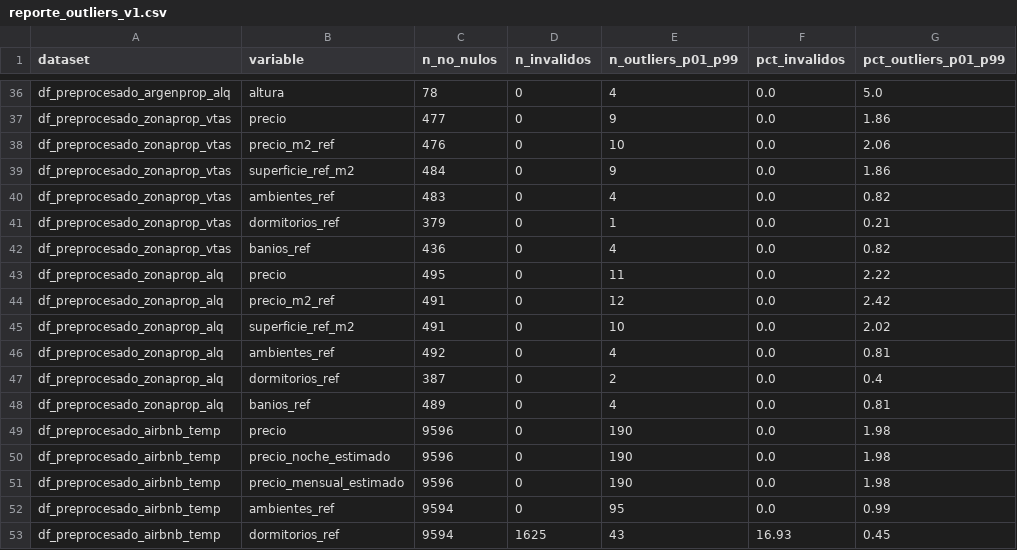
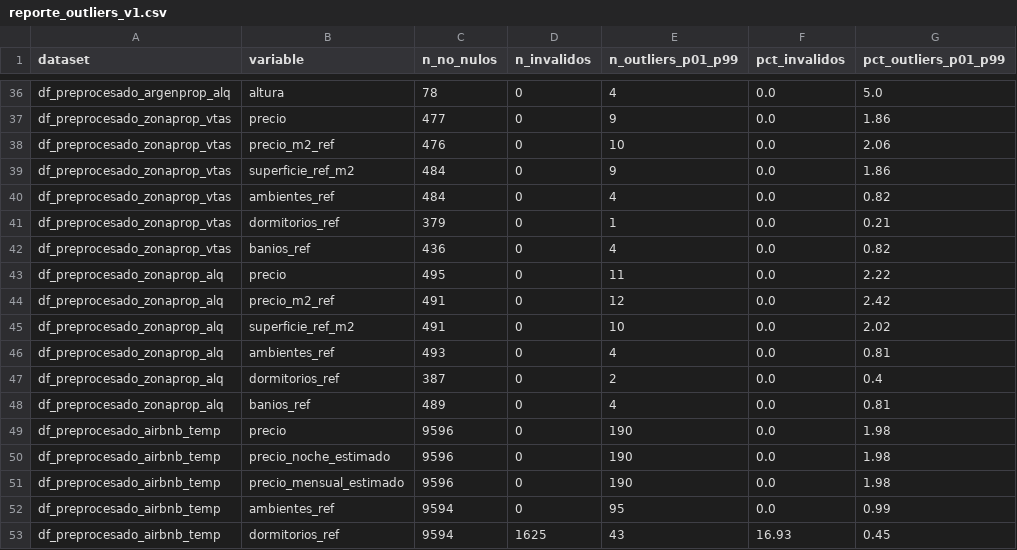
Before and after one commit to arirakowitba/TP_analitica_descriptiva_grupo1_2q2026, a CSV file: data/processed/reports/reporte_outliers_v1.csv, drawn as a sheet; only a part is shown, gaps mark what is left out; the diff covers the shown part only.

```diff
--- a/data/processed/reports/reporte_outliers_v1.csv
+++ b/data/processed/reports/reporte_outliers_v1.csv
@@ -39,3 +39,3 @@ df_preprocesado_zonaprop_vtas,precio_m2_ref,476,0,10,0.0,2.06
 df_preprocesado_zonaprop_vtas,superficie_ref_m2,484,0,9,0.0,1.86
-df_preprocesado_zonaprop_vtas,ambientes_ref,483,0,4,0.0,0.82
+df_preprocesado_zonaprop_vtas,ambientes_ref,484,0,4,0.0,0.82
 df_preprocesado_zonaprop_vtas,dormitorios_ref,379,0,1,0.0,0.21
@@ -45,3 +45,3 @@ df_preprocesado_zonaprop_alq,precio_m2_ref,491,0,12,0.0,2.42
 df_preprocesado_zonaprop_alq,superficie_ref_m2,491,0,10,0.0,2.02
-df_preprocesado_zonaprop_alq,ambientes_ref,492,0,4,0.0,0.81
+df_preprocesado_zonaprop_alq,ambientes_ref,493,0,4,0.0,0.81
 df_preprocesado_zonaprop_alq,dormitorios_ref,387,0,2,0.0,0.4
```
Also changed, not shown: 9 edited cells elsewhere in this file, data/processed/df_preprocesado_argenprop_alq_post_ajustes_con_flags_nulos_v1.csv, data/processed/df_preprocesado_argenprop_vtas_post_ajustes_con_flags_nulos_v1.csv, 6 other files.
